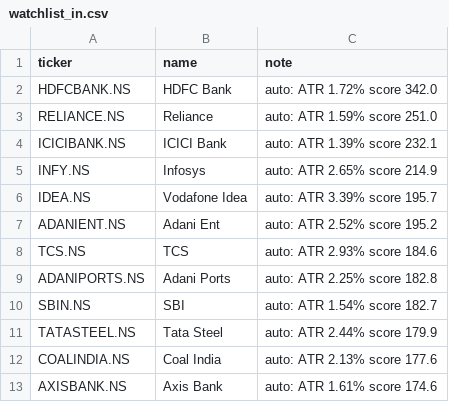
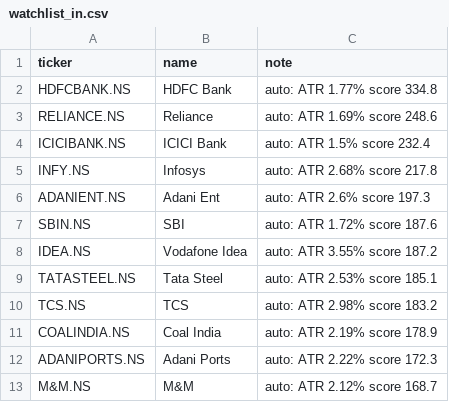
Before and after one commit to amaccountant/swing-agent, a CSV file: watchlist_in.csv, drawn as a sheet.

```diff
--- a/watchlist_in.csv
+++ b/watchlist_in.csv
@@ -1,13 +1,13 @@
 ticker,name,note
-HDFCBANK.NS,HDFC Bank,auto: ATR 1.72% score 342.0
-RELIANCE.NS,Reliance,auto: ATR 1.59% score 251.0
-ICICIBANK.NS,ICICI Bank,auto: ATR 1.39% score 232.1
-INFY.NS,Infosys,auto: ATR 2.65% score 214.9
-IDEA.NS,Vodafone Idea,auto: ATR 3.39% score 195.7
-ADANIENT.NS,Adani Ent,auto: ATR 2.52% score 195.2
-TCS.NS,TCS,auto: ATR 2.93% score 184.6
-ADANIPORTS.NS,Adani Ports,auto: ATR 2.25% score 182.8
-SBIN.NS,SBI,auto: ATR 1.54% score 182.7
-TATASTEEL.NS,Tata Steel,auto: ATR 2.44% score 179.9
-COALINDIA.NS,Coal India,auto: ATR 2.13% score 177.6
-AXISBANK.NS,Axis Bank,auto: ATR 1.61% score 174.6
+HDFCBANK.NS,HDFC Bank,auto: ATR 1.77% score 334.8
+RELIANCE.NS,Reliance,auto: ATR 1.69% score 248.6
+ICICIBANK.NS,ICICI Bank,auto: ATR 1.5% score 232.4
+INFY.NS,Infosys,auto: ATR 2.68% score 217.8
+ADANIENT.NS,Adani Ent,auto: ATR 2.6% score 197.3
+SBIN.NS,SBI,auto: ATR 1.72% score 187.6
+IDEA.NS,Vodafone Idea,auto: ATR 3.55% score 187.2
+TATASTEEL.NS,Tata Steel,auto: ATR 2.53% score 185.1
+TCS.NS,TCS,auto: ATR 2.98% score 183.2
+COALINDIA.NS,Coal India,auto: ATR 2.19% score 178.9
+ADANIPORTS.NS,Adani Ports,auto: ATR 2.22% score 172.3
+M&M.NS,M&M,auto: ATR 2.12% score 168.7
```
Also changed, not shown: 3 other files.
